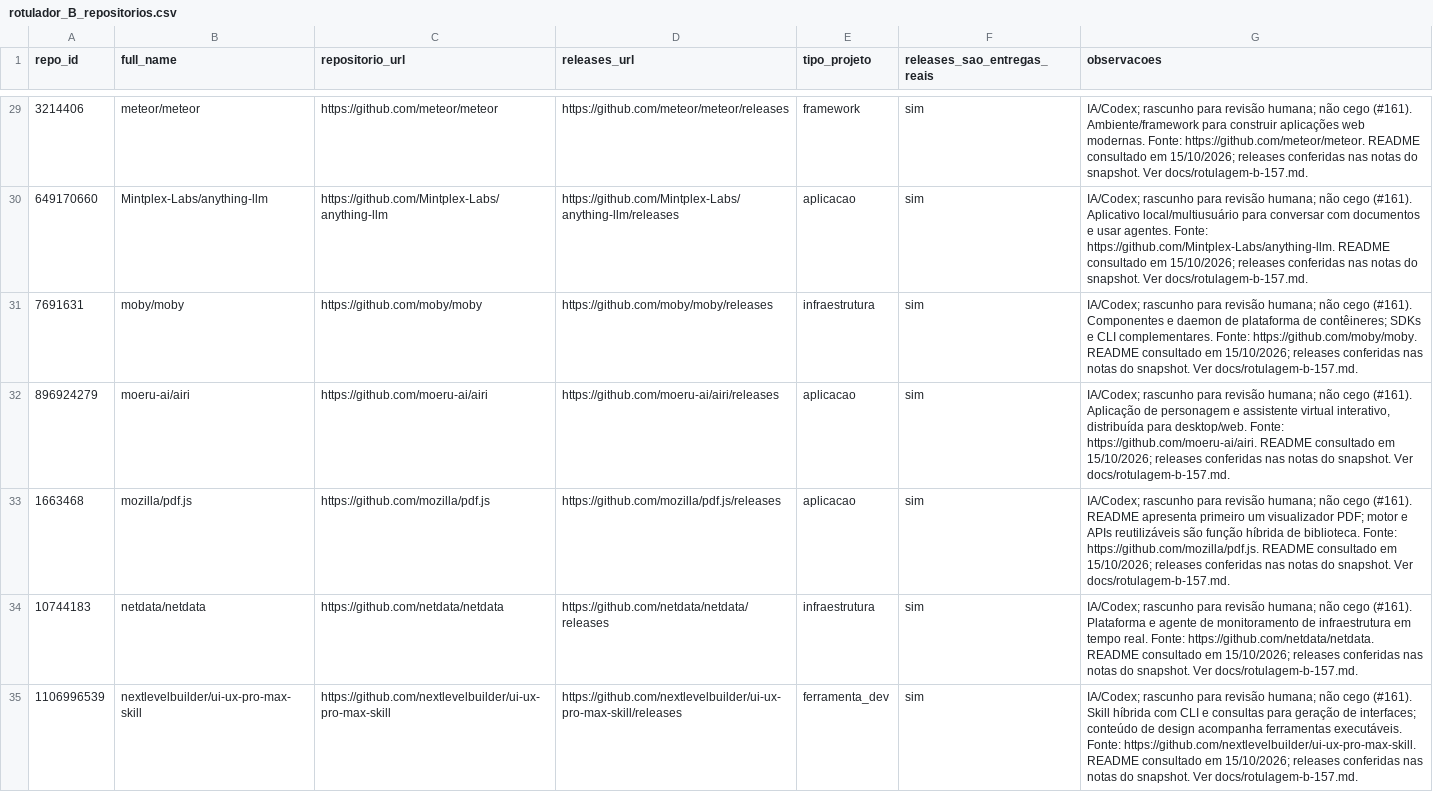
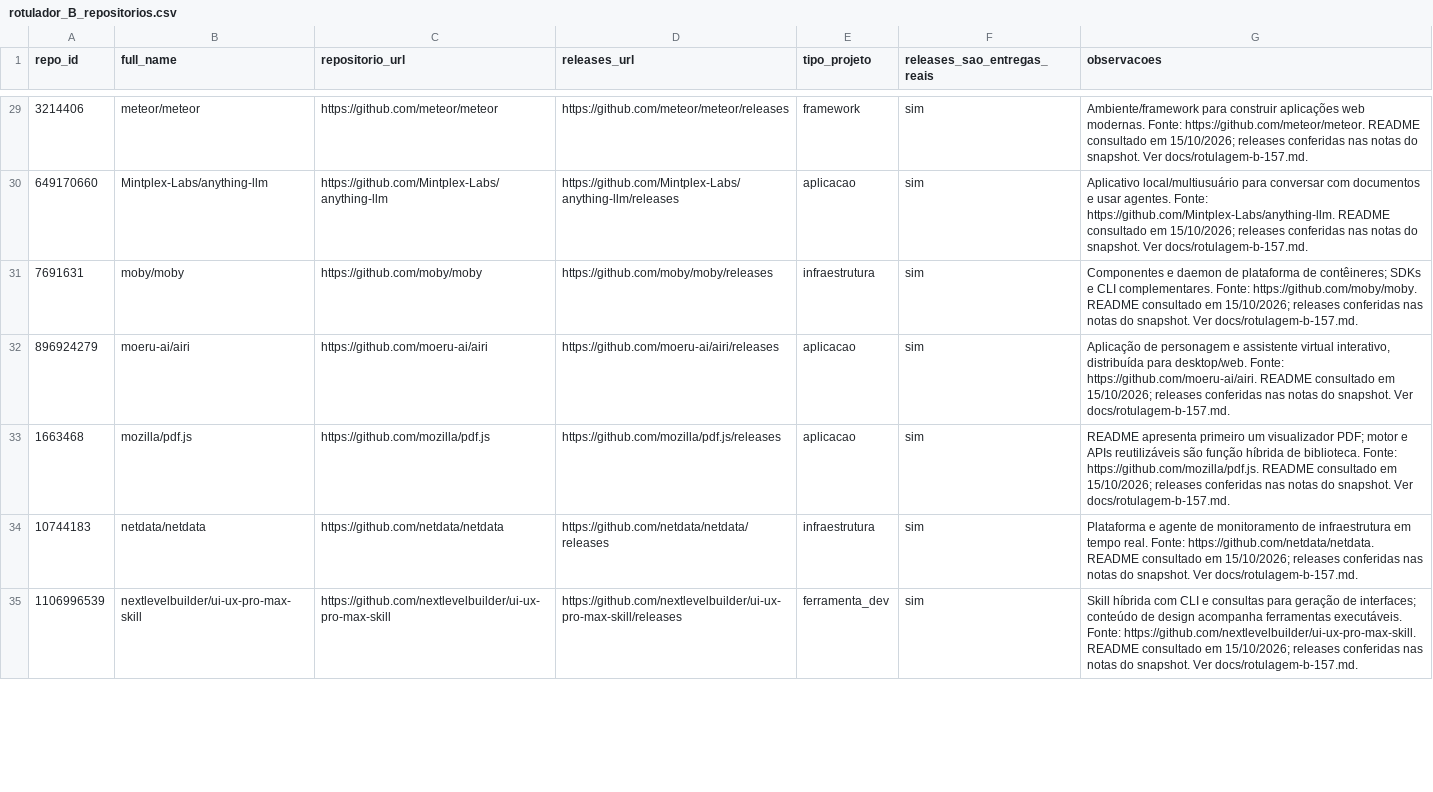
Before and after one commit to Victorgabrielcruz/lab-medicao-e-experimentacao-de-software, a CSV file: Lab03/validacao/amostra-ouro/rotulador_B_repositorios.csv, drawn as a sheet; only a part is shown, gaps mark what is left out; the diff covers the shown part only.

```diff
--- a/Lab03/validacao/amostra-ouro/rotulador_B_repositorios.csv
+++ b/Lab03/validacao/amostra-ouro/rotulador_B_repositorios.csv
@@ -29,7 +29,7 @@
-3214406,meteor/meteor,https://github.com/meteor/meteor,https://github.com/meteor/meteor/releases,framework,sim,IA/Codex; rascunho para revisão humana; não cego (#161). Ambiente/framework para construir aplicações web modernas. Fonte: https://github.com/meteor/meteor. README consultado em 15/10/2026; releases conferidas nas notas do snapshot. Ver docs/rotulagem-b-157.md.
-649170660,Mintplex-Labs/anything-llm,https://github.com/Mintplex-Labs/anything-llm,https://github.com/Mintplex-Labs/anything-llm/releases,aplicacao,sim,IA/Codex; rascunho para revisão humana; não cego (#161). Aplicativo local/multiusuário para conversar com documentos e usar agentes. Fonte: https://github.com/Mintplex-Labs/anything-llm. README consultado em 15/10/2026; releases conferidas nas notas do snapshot. Ver docs/rotulagem-b-157.md.
-7691631,moby/moby,https://github.com/moby/moby,https://github.com/moby/moby/releases,infraestrutura,sim,IA/Codex; rascunho para revisão humana; não cego (#161). Componentes e daemon de plataforma de contêineres; SDKs e CLI complementares. Fonte: https://github.com/moby/moby. README consultado em 15/10/2026; releases conferidas nas notas do snapshot. Ver docs/rotulagem-b-157.md.
-896924279,moeru-ai/airi,https://github.com/moeru-ai/airi,https://github.com/moeru-ai/airi/releases,aplicacao,sim,"IA/Codex; rascunho para revisão humana; não cego (#161). Aplicação de personagem e assistente virtual interativo, distribuída para desktop/web. Fonte: https://github.com/moeru-ai/airi. README consultado em 15/10/2026; releases conferidas nas notas do snapshot. Ver docs/rotulagem-b-157.md."
-1663468,mozilla/pdf.js,https://github.com/mozilla/pdf.js,https://github.com/mozilla/pdf.js/releases,aplicacao,sim,IA/Codex; rascunho para revisão humana; não cego (#161). README apresenta primeiro um visualizador PDF; motor e APIs reutilizáveis são função híbrida de biblioteca. Fonte: https://github.com/mozilla/pdf.js. README consultado em 15/10/2026; releases conferidas nas notas do snapshot. Ver docs/rotulagem-b-157.md.
-10744183,netdata/netdata,https://github.com/netdata/netdata,https://github.com/netdata/netdata/releases,infraestrutura,sim,IA/Codex; rascunho para revisão humana; não cego (#161). Plataforma e agente de monitoramento de infraestrutura em tempo real. Fonte: https://github.com/netdata/netdata. README consultado em 15/10/2026; releases conferidas nas notas do snapshot. Ver docs/rotulagem-b-157.md.
-1106996539,nextlevelbuilder/ui-ux-pro-max-skill,https://github.com/nextlevelbuilder/ui-ux-pro-max-skill,https://github.com/nextlevelbuilder/ui-ux-pro-max-skill/releases,ferramenta_dev,sim,IA/Codex; rascunho para revisão humana; não cego (#161). Skill híbrida com CLI e consultas para geração de interfaces; conteúdo de design acompanha ferramentas executáveis. Fonte: https://github.com/nextlevelbuilder/ui-ux-pro-max-skill. README consultado em 15/10/2026; releases conferidas nas notas do snapshot. Ver docs/rotulagem-b-157.md.
+3214406,meteor/meteor,https://github.com/meteor/meteor,https://github.com/meteor/meteor/releases,framework,sim,Ambiente/framework para construir aplicações web modernas. Fonte: https://github.com/meteor/meteor. README consultado em 15/10/2026; releases conferidas nas notas do snapshot. Ver docs/rotulagem-b-157.md.
+649170660,Mintplex-Labs/anything-llm,https://github.com/Mintplex-Labs/anything-llm,https://github.com/Mintplex-Labs/anything-llm/releases,aplicacao,sim,Aplicativo local/multiusuário para conversar com documentos e usar agentes. Fonte: https://github.com/Mintplex-Labs/anything-llm. README consultado em 15/10/2026; releases conferidas nas notas do snapshot. Ver docs/rotulagem-b-157.md.
+7691631,moby/moby,https://github.com/moby/moby,https://github.com/moby/moby/releases,infraestrutura,sim,Componentes e daemon de plataforma de contêineres; SDKs e CLI complementares. Fonte: https://github.com/moby/moby. README consultado em 15/10/2026; releases conferidas nas notas do snapshot. Ver docs/rotulagem-b-157.md.
+896924279,moeru-ai/airi,https://github.com/moeru-ai/airi,https://github.com/moeru-ai/airi/releases,aplicacao,sim,"Aplicação de personagem e assistente virtual interativo, distribuída para desktop/web. Fonte: https://github.com/moeru-ai/airi. README consultado em 15/10/2026; releases conferidas nas notas do snapshot. Ver docs/rotulagem-b-157.md."
+1663468,mozilla/pdf.js,https://github.com/mozilla/pdf.js,https://github.com/mozilla/pdf.js/releases,aplicacao,sim,README apresenta primeiro um visualizador PDF; motor e APIs reutilizáveis são função híbrida de biblioteca. Fonte: https://github.com/mozilla/pdf.js. README consultado em 15/10/2026; releases conferidas nas notas do snapshot. Ver docs/rotulagem-b-157.md.
+10744183,netdata/netdata,https://github.com/netdata/netdata,https://github.com/netdata/netdata/releases,infraestrutura,sim,Plataforma e agente de monitoramento de infraestrutura em tempo real. Fonte: https://github.com/netdata/netdata. README consultado em 15/10/2026; releases conferidas nas notas do snapshot. Ver docs/rotulagem-b-157.md.
+1106996539,nextlevelbuilder/ui-ux-pro-max-skill,https://github.com/nextlevelbuilder/ui-ux-pro-max-skill,https://github.com/nextlevelbuilder/ui-ux-pro-max-skill/releases,ferramenta_dev,sim,Skill híbrida com CLI e consultas para geração de interfaces; conteúdo de design acompanha ferramentas executáveis. Fonte: https://github.com/nextlevelbuilder/ui-ux-pro-max-skill. README consultado em 15/10/2026; releases conferidas nas notas do snapshot. Ver docs/rotulagem-b-157.md.
```
Also changed, not shown: 53 edited cells elsewhere in this file, 4 other files.
